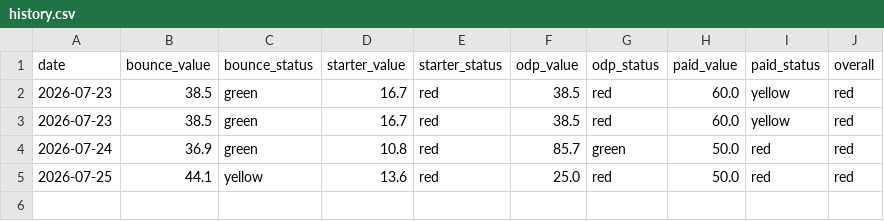
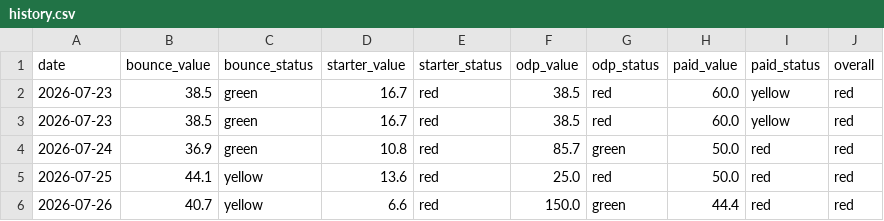
Before and after one commit to baharehanvari1988-wq/landing-health-monitor, a CSV file: data/history.csv, drawn as a sheet; the diff names each change by its address in the sheet, - before the commit and + after, or states it on an @@ line.

```diff
--- a/data/history.csv
+++ b/data/history.csv
+row 6: 2026-07-26 | 40.7 | yellow | 6.6 | red | 150.0 | green | 44.4 | red | red
```
